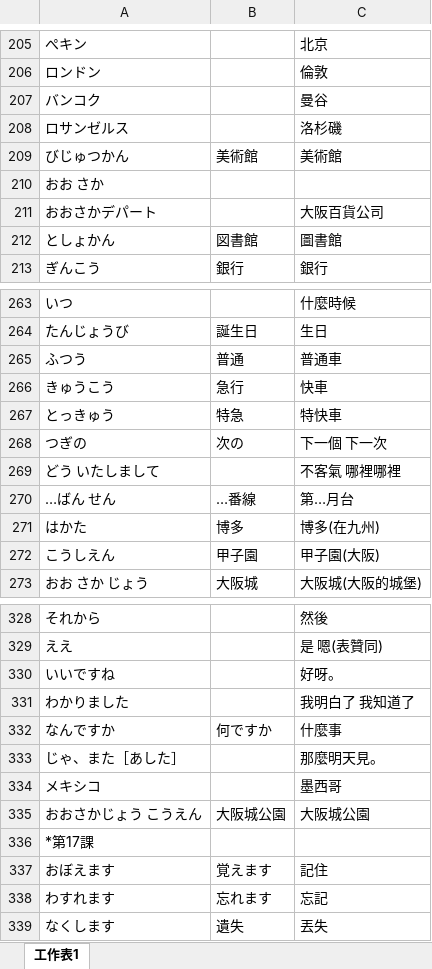
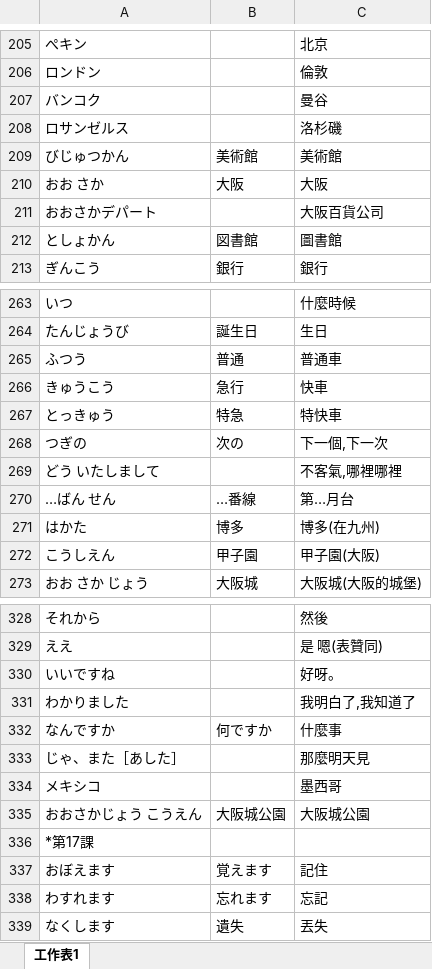
Before and after one commit to exp2718x/kana-trainer, an Excel workbook: 00-日文單字.xlsx, sheet 工作表1, drawn as a sheet; only a part is shown, gaps mark what is left out; values as stored, in another font and other column widths than the file's, no borders; the diff covers the shown part only; the diff names each change by its address in the sheet, - before the commit and + after, or states it on an @@ line.

```diff
--- a/00-日文單字.xlsx (sheet 工作表1)
+++ b/00-日文單字.xlsx (sheet 工作表1)
-B210: (empty)
+B210: 大阪
-C210: (empty)
+C210: 大阪
-C268: 下一個 下一次
+C268: 下一個,下一次
-C269: 不客氣 哪裡哪裡
+C269: 不客氣,哪裡哪裡
-C331: 我明白了 我知道了
+C331: 我明白了,我知道了
-C333: 那麼明天見。
+C333: 那麼明天見
```
Also changed, not shown: 1 added row, 1 removed row and 21 edited cells elsewhere in this sheet.
